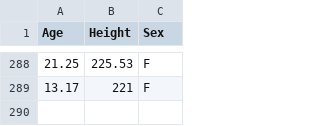
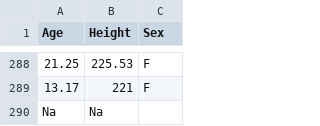
Before and after one commit to pl566397/BIS15W2024_plee, a CSV file: data/ElephantsMF.csv, drawn as a sheet; only a part is shown, gaps mark what is left out.

```diff
--- a/data/ElephantsMF.csv
+++ b/data/ElephantsMF.csv
@@ -289 +289,2 @@ Age,Height,Sex
 13.17,221,F
+Na,Na,
```
Also changed, not shown: 11 other files.
